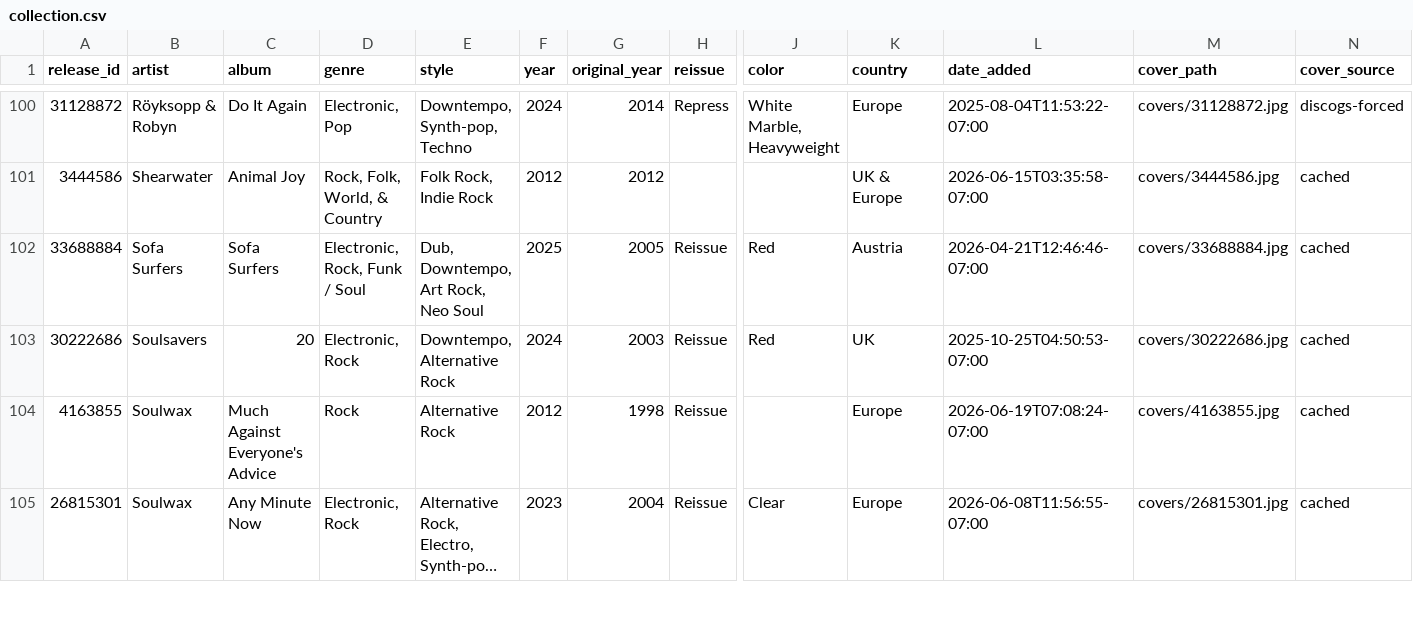
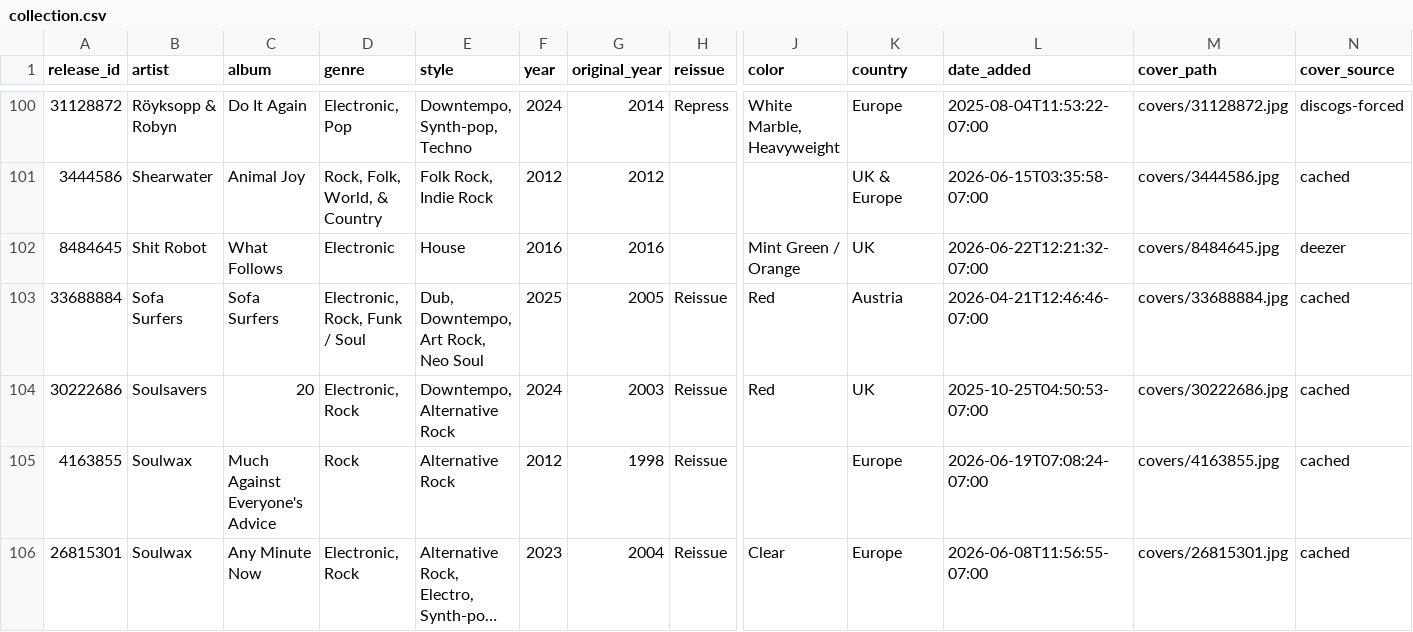
Before and after one commit to optmstic/vinyldb, a CSV file: collection.csv, drawn as a sheet; only a part is shown, gaps mark what is left out; long unchanged cells end in …; rows hold the shown columns only; the diff names each change by its address in the sheet, - before the commit and + after, or states it on an @@ line.

Commit message:
auto: refresh collection 2026-06-22

```diff
--- a/collection.csv
+++ b/collection.csv
+row 102: 8484645 | Shit Robot | What Follows | Electronic | House | 2016 | 2016 |  | Mint Green / Orange | UK | 2026-06-22T12:21:32-07:00 | covers/8484645.jpg | deezer
```
Also changed, not shown: 7 other files.
